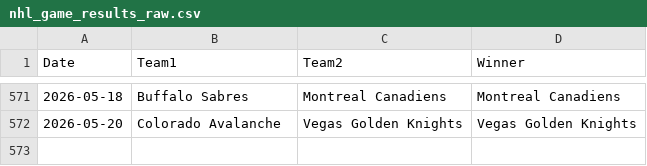
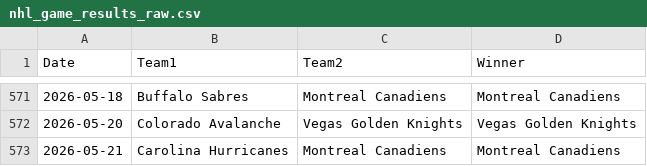
Before and after one commit to AHarper413/bether-website, a CSV file: pipeline/nhl_game_results_raw.csv, drawn as a sheet; only a part is shown, gaps mark what is left out.

```diff
--- a/pipeline/nhl_game_results_raw.csv
+++ b/pipeline/nhl_game_results_raw.csv
@@ -572 +572,2 @@ Date,Team1,Team2,Winner
 2026-05-20,Colorado Avalanche,Vegas Golden Knights,Vegas Golden Knights
+2026-05-21,Carolina Hurricanes,Montreal Canadiens,Montreal Canadiens
```
Also changed, not shown: 1 other file.
